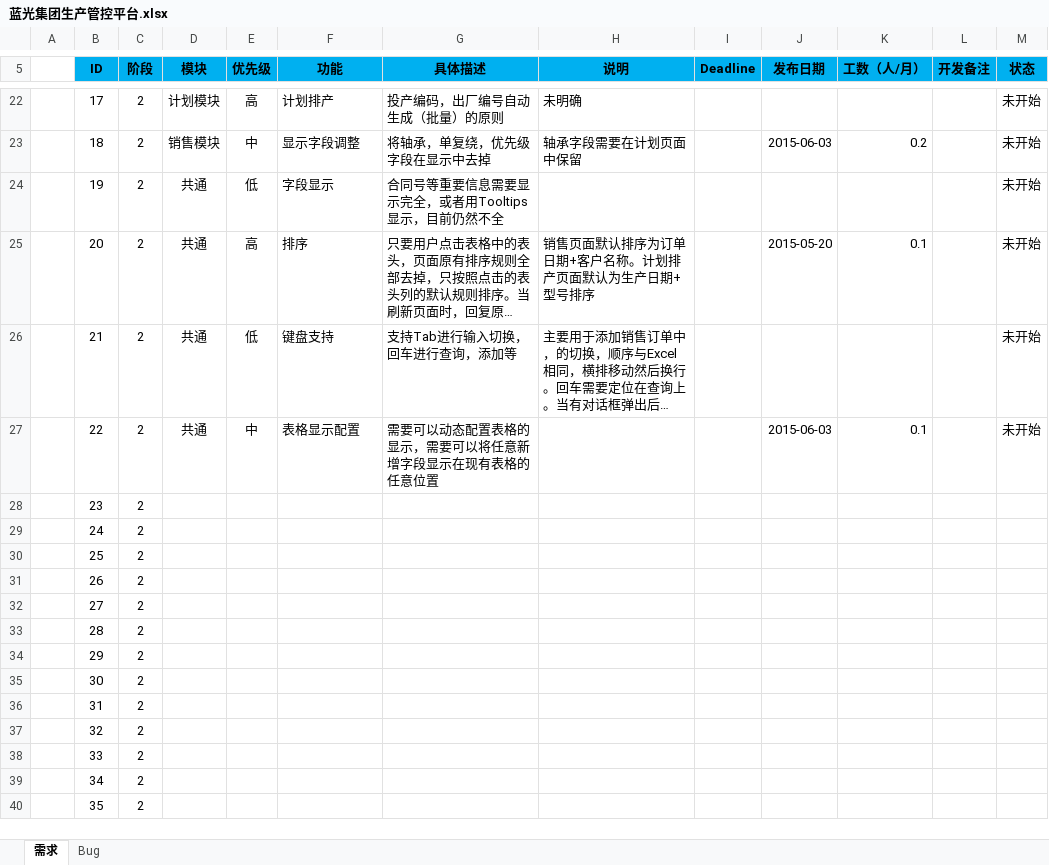
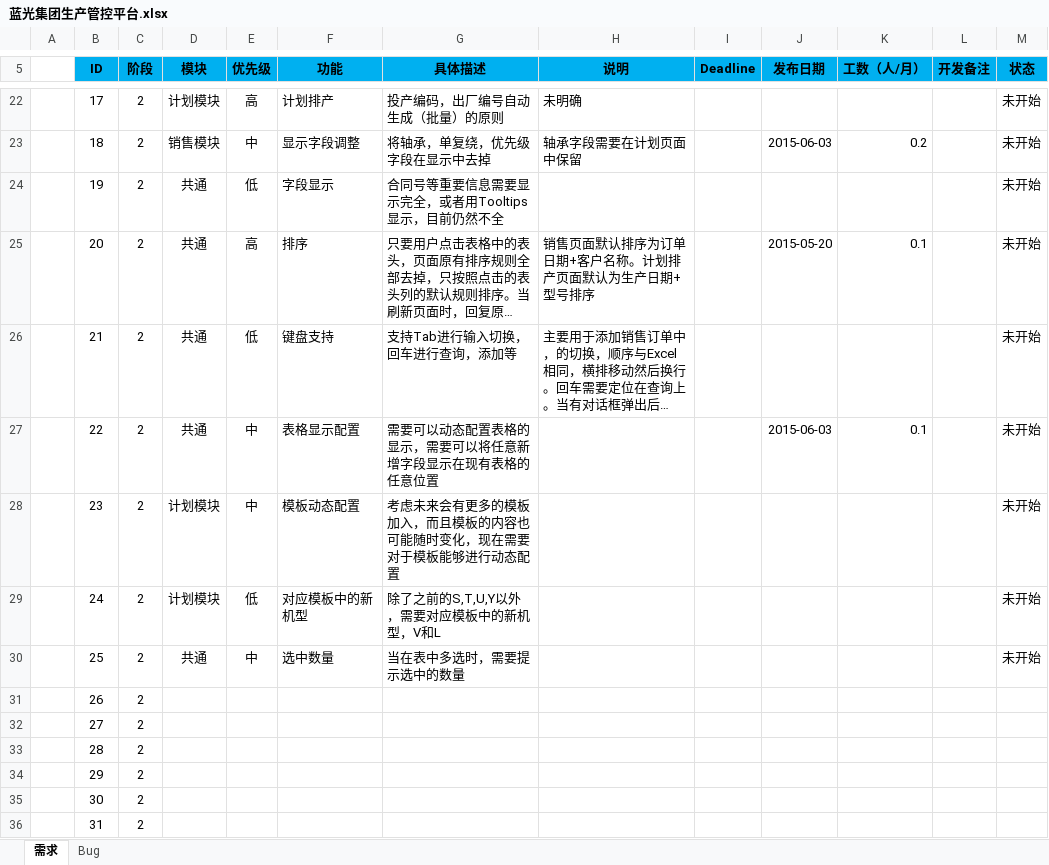
Before and after one commit to Patrick-Wang/BlueRay, an Excel workbook: Documentation/蓝光集团生产管控平台.xlsx, sheet 需求, drawn as a sheet; only a part is shown, gaps mark what is left out; the shorter side is filled out with more unchanged rows; long unchanged cells end in …; values as stored, in another font and other column widths than the file's, no borders; the diff names each change by its address in the sheet, - before the commit and + after, or states it on an @@ line.

```diff
--- a/Documentation/蓝光集团生产管控平台.xlsx (sheet 需求)
+++ b/Documentation/蓝光集团生产管控平台.xlsx (sheet 需求)
-D28:D29 (模块): (empty)
+D28:D29 (模块): 计划模块
-E28 (优先级): (empty)
+E28 (优先级): 中
-F28 (功能): (empty)
+F28 (功能): 模板动态配置
-G28 (具体描述): (empty)
+G28 (具体描述): 考虑未来会有更多的模板加入，而且模板的内容也可能随时变化，现在需要对于模板能够进行动态配置
-M28:M30 (状态): (empty)
+M28:M30 (状态): 未开始
-E29 (优先级): (empty)
+E29 (优先级): 低
-F29 (功能): (empty)
+F29 (功能): 对应模板中的新机型
-G29 (具体描述): (empty)
+G29 (具体描述): 除了之前的S,T,U,Y以外，需要对应模板中的新机型，V和L
-D30 (模块): (empty)
+D30 (模块): 共通
-E30 (优先级): (empty)
+E30 (优先级): 中
-F30 (功能): (empty)
+F30 (功能): 选中数量
-G30 (具体描述): (empty)
+G30 (具体描述): 当在表中多选时，需要提示选中的数量
```
Also changed, not shown: sheet Bug.
